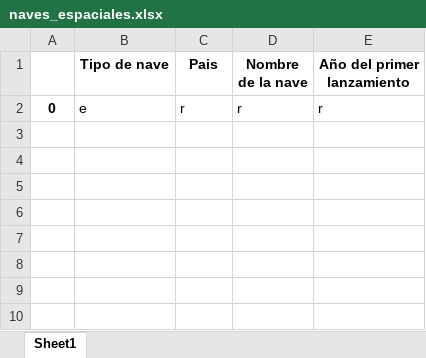
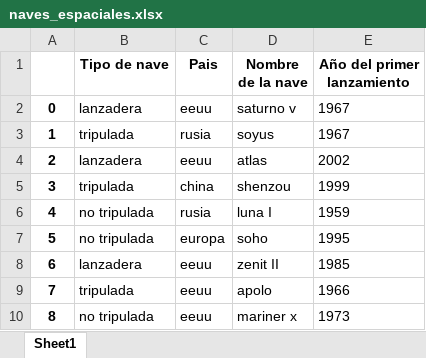
Before and after one commit to alexis25yo/viaje_al_espacio, an Excel workbook: naves_espaciales.xlsx, sheet Sheet1, drawn as a sheet; values as stored, in another font and other column widths than the file's, no borders; removed rows and columns are numbered as before the commit, all else as after; the diff names each change by its address in the sheet, - before the commit and + after, or states it on an @@ line.

```diff
--- a/naves_espaciales.xlsx (sheet Sheet1)
+++ b/naves_espaciales.xlsx (sheet Sheet1)
-row 2: 0 | e | r | r | r
+row 2: 0 | lanzadera | eeuu | saturno v | 1967
+row 3: 1 | tripulada | rusia | soyus | 1967
+row 4: 2 | lanzadera | eeuu | atlas | 2002
+row 5: 3 | tripulada | china | shenzou | 1999
+row 6: 4 | no tripulada | rusia | luna I | 1959
+row 7: 5 | no tripulada | europa | soho | 1995
+row 8: 6 | lanzadera | eeuu | zenit II | 1985
+row 9: 7 | tripulada | eeuu | apolo | 1966
+row 10: 8 | no tripulada | eeuu | mariner x | 1973
```
Also changed, not shown: 4 other files.
